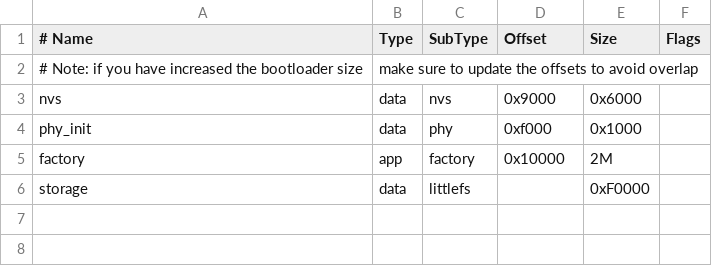
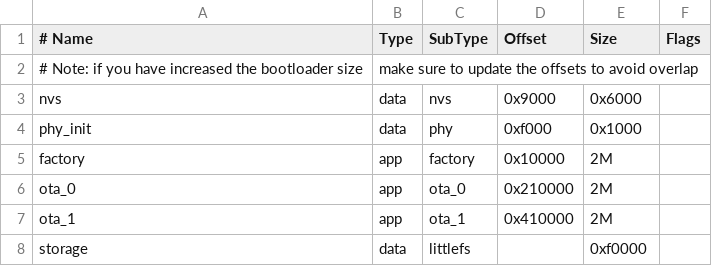
Before and after one commit to sokrasins/make, a CSV file: cheepcheep/partitions_cheepcheep.csv, drawn as a sheet; addresses are those after the commit; the diff names each change by its address in the sheet, - before the commit and + after, or states it on an @@ line.

```diff
--- a/cheepcheep/partitions_cheepcheep.csv
+++ b/cheepcheep/partitions_cheepcheep.csv
+row 6: ota_0 | app | ota_0 | 0x210000 | 2M
+row 7: ota_1 | app | ota_1 | 0x410000 | 2M
-E8 (Size): 0xF0000
+E8 (Size): 0xf0000
```
Also changed, not shown: 9 other files.
